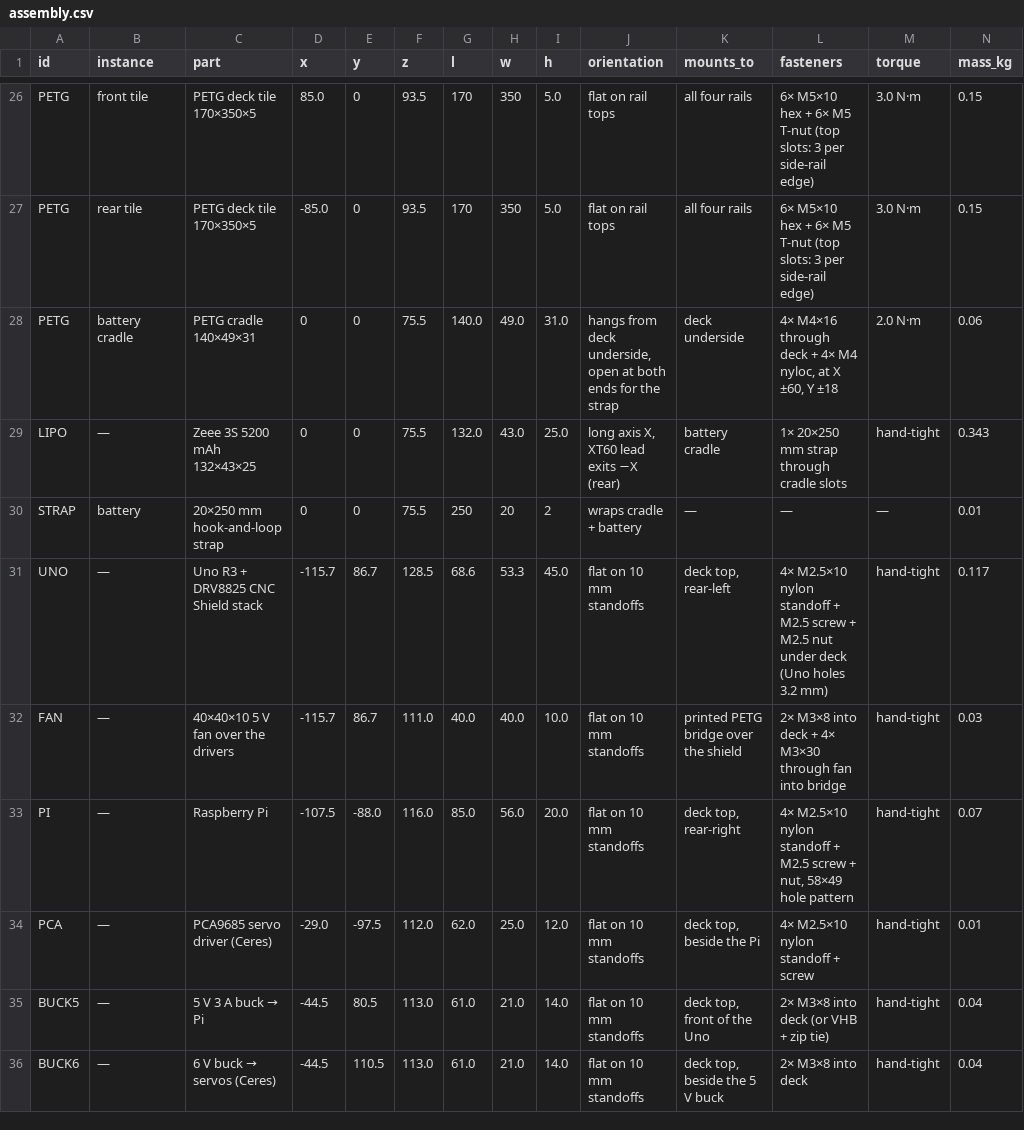
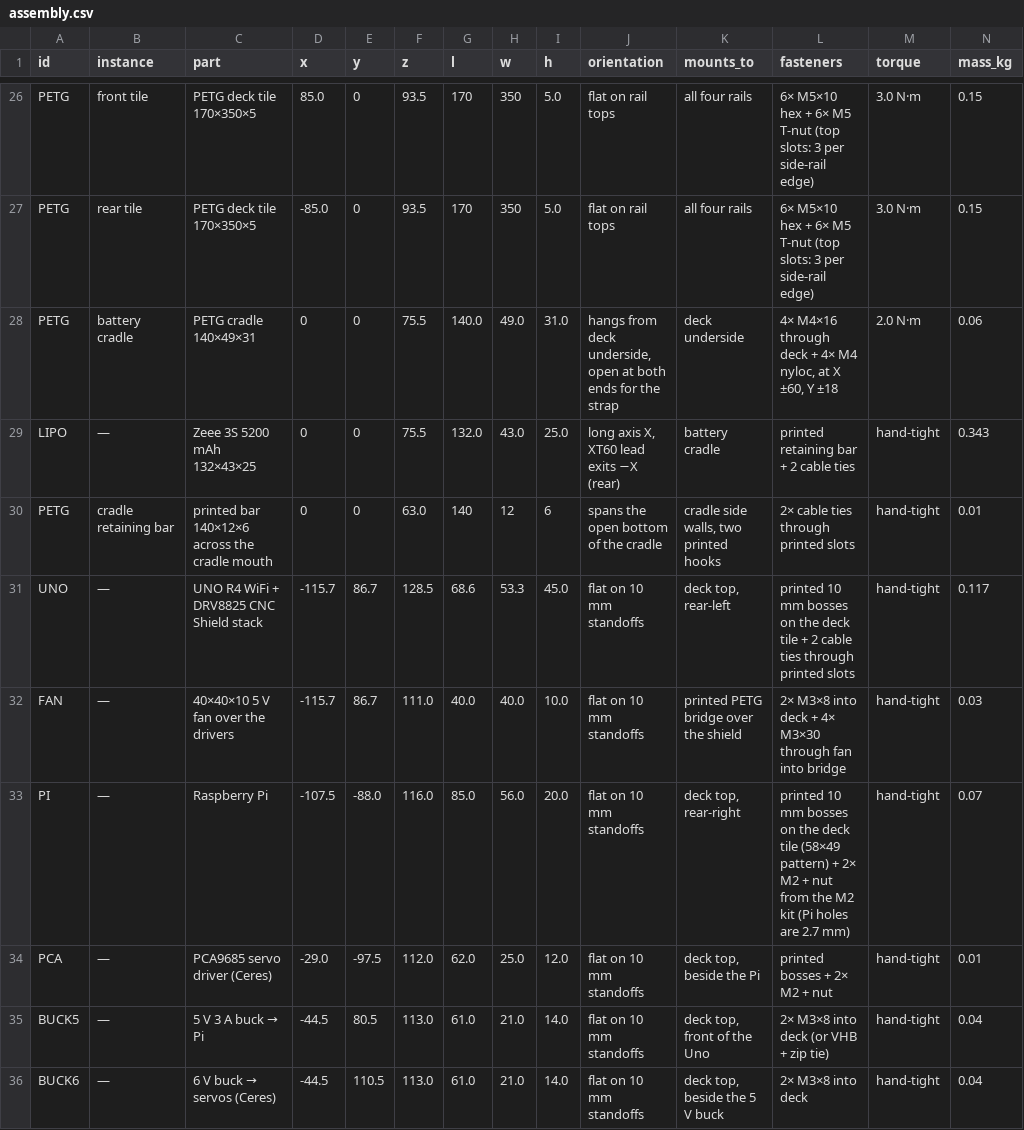
Before and after one commit to rishith-c/hound, a CSV file: assembly.csv, drawn as a sheet; only a part is shown, gaps mark what is left out; removed rows and columns are numbered as before the commit, all else as after; rows hold the shown columns only; the diff covers the shown part only; the diff names each change by its address in the sheet, - before the commit and + after, or states it on an @@ line.

```diff
--- a/assembly.csv
+++ b/assembly.csv
-L29 (fasteners): 1× 20×250 mm strap through cradle slots
+L29 (fasteners): printed retaining bar + 2 cable ties
-row 30: STRAP | battery | 20×250 mm hook-and-loop strap | 0 | 0 | 75.5 | 250 | 20 | 2 | wraps cradle + battery | — | — | — | 0.01
+row 30: PETG | cradle retaining bar | printed bar 140×12×6 across the cradle mouth | 0 | 0 | 63.0 | 140 | 12 | 6 | spans the open bottom of the cradle | cradle side walls, two printed hooks | 2× cable ties through printed slots | hand-tight | 0.01
-C31 (part): Uno R3 + DRV8825 CNC Shield stack
+C31 (part): UNO R4 WiFi + DRV8825 CNC Shield stack
-L31 (fasteners): 4× M2.5×10 nylon standoff + M2.5 screw + M2.5 nut under deck (Uno holes 3.2 mm)
+L31 (fasteners): printed 10 mm bosses on the deck tile + 2 cable ties through printed slots
-L33 (fasteners): 4× M2.5×10 nylon standoff + M2.5 screw + nut, 58×49 hole pattern
+L33 (fasteners): printed 10 mm bosses on the deck tile (58×49 pattern) + 2× M2 + nut from the M2 kit (Pi holes are 2.7 mm)
-L34 (fasteners): 4× M2.5×10 nylon standoff + screw
+L34 (fasteners): printed bosses + 2× M2 + nut
```
Also changed, not shown: 3 added rows, 2 removed rows and 16 edited cells elsewhere in this file, bom-site/assembly.csv, bom-site/bom.csv, 15 other files.
